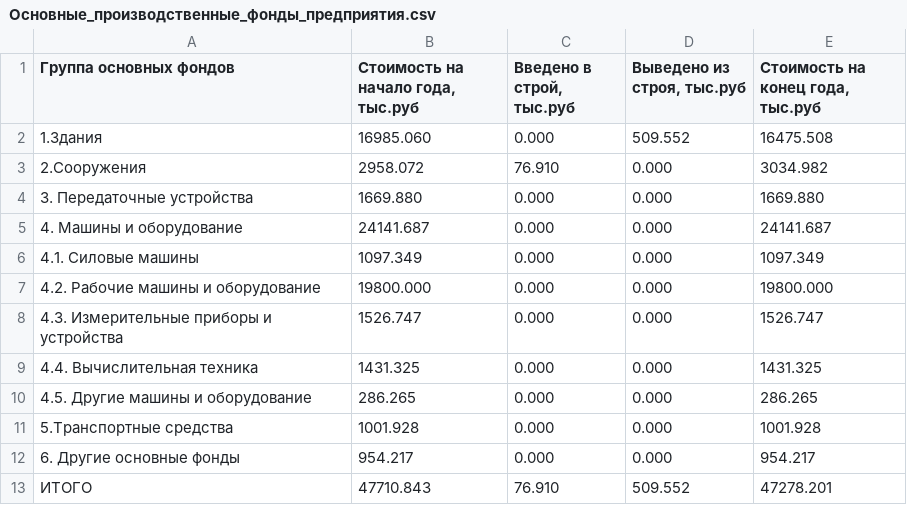
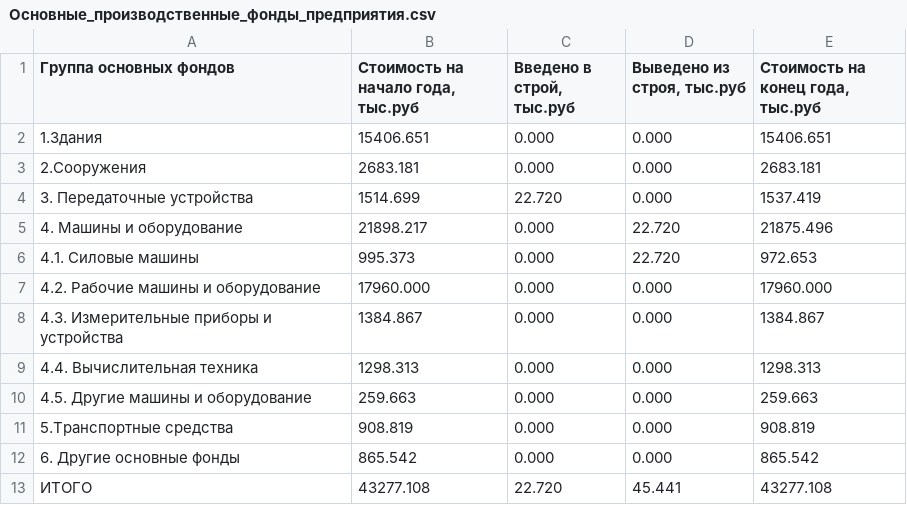
Before and after one commit to CheetoS101918/course, a CSV file: task2/Основные_производственные_фонды_предприятия.csv, drawn as a sheet.

```diff
--- a/task2/Основные_производственные_фонды_предприятия.csv
+++ b/task2/Основные_производственные_фонды_предприятия.csv
@@ -1,13 +1,13 @@
 Группа основных фондов;Стоимость на начало года, тыс.руб;Введено в строй, тыс.руб;Выведено из строя, тыс.руб;Стоимость на конец года, тыс.руб
-1.Здания;16985.060;0.000;509.552;16475.508
-2.Сооружения;2958.072;76.910;0.000;3034.982
-3. Передаточные устройства;1669.880;0.000;0.000;1669.880
-4. Машины и оборудование;24141.687;0.000;0.000;24141.687
-4.1. Силовые машины;1097.349;0.000;0.000;1097.349
-4.2. Рабочие машины и оборудование;19800.000;0.000;0.000;19800.000
-4.3. Измерительные приборы и устройства;1526.747;0.000;0.000;1526.747
-4.4. Вычислительная техника;1431.325;0.000;0.000;1431.325
-4.5. Другие машины и оборудование;286.265;0.000;0.000;286.265
-5.Транспортные средства;1001.928;0.000;0.000;1001.928
-6. Другие основные фонды;954.217;0.000;0.000;954.217
-ИТОГО;47710.843;76.910;509.552;47278.201
+1.Здания;15406.651;0.000;0.000;15406.651
+2.Сооружения;2683.181;0.000;0.000;2683.181
+3. Передаточные устройства;1514.699;22.720;0.000;1537.419
+4. Машины и оборудование;21898.217;0.000;22.720;21875.496
+4.1. Силовые машины;995.373;0.000;22.720;972.653
+4.2. Рабочие машины и оборудование;17960.000;0.000;0.000;17960.000
+4.3. Измерительные приборы и устройства;1384.867;0.000;0.000;1384.867
+4.4. Вычислительная техника;1298.313;0.000;0.000;1298.313
+4.5. Другие машины и оборудование;259.663;0.000;0.000;259.663
+5.Транспортные средства;908.819;0.000;0.000;908.819
+6. Другие основные фонды;865.542;0.000;0.000;865.542
+ИТОГО;43277.108;22.720;45.441;43277.108
```
Also changed, not shown: task1/sebestoimost_structure.csv, task2/Исходные_данные_основные_фонды.csv, 17 other files.
